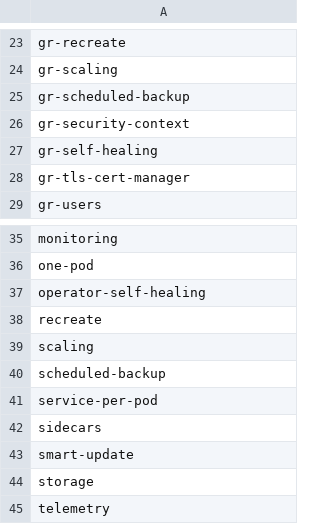
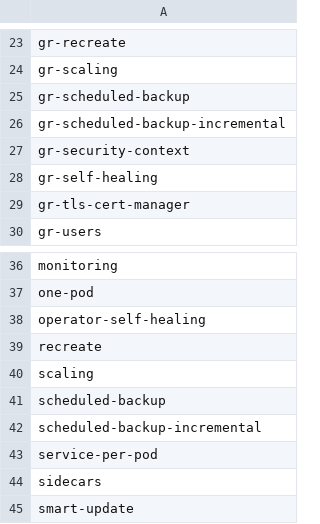
Before and after one commit to percona/percona-server-mysql-operator, a CSV file: e2e-tests/run-release.csv, drawn as a sheet; only a part is shown, gaps mark what is left out; the shorter side is filled out with more unchanged rows.

Commit message:
update run-pr and run-release
Signed-off-by: Mayank Shah <mayank.shah@percona.com>

```diff
--- a/e2e-tests/run-release.csv
+++ b/e2e-tests/run-release.csv
@@ -25,2 +25,3 @@ gr-scaling
 gr-scheduled-backup
+gr-scheduled-backup-incremental
 gr-security-context
@@ -40,2 +41,3 @@ scaling
 scheduled-backup
+scheduled-backup-incremental
 service-per-pod
```
Also changed, not shown: e2e-tests/run-pr.csv.
